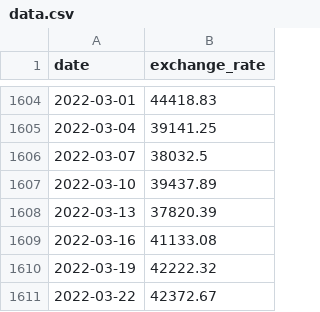
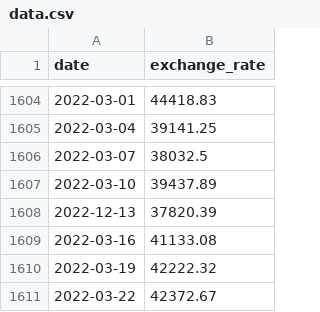
Before and after one commit to jisunggi/CPP-Module, a CSV file: cpp_module09/ex00/data.csv, drawn as a sheet; only a part is shown, gaps mark what is left out.

```diff
--- a/cpp_module09/ex00/data.csv
+++ b/cpp_module09/ex00/data.csv
@@ -1607,3 +1607,3 @@ date,exchange_rate
 2022-03-10,39437.89
-2022-03-13,37820.39
+2022-12-13,37820.39
 2022-03-16,41133.08
```
Also changed, not shown: 5 other files.
